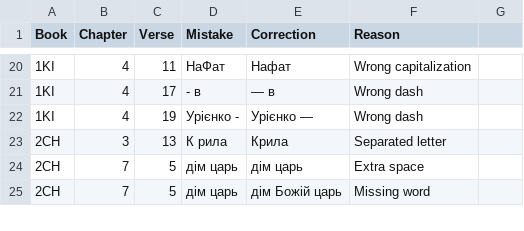
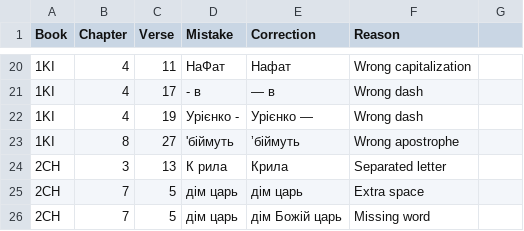
Before and after one commit to seesmof/Biblija-Kulisha, a CSV file: docs/Checks/Typos.csv, drawn as a sheet; only a part is shown, gaps mark what is left out; the diff names each change by its address in the sheet, - before the commit and + after, or states it on an @@ line.

Commit message:
fix: 1KI 8 27 wrong apostrophe

```diff
--- a/docs/Checks/Typos.csv
+++ b/docs/Checks/Typos.csv
+row 23: 1KI | 8 | 27 | 'біймуть | ʼбіймуть | Wrong apostrophe
```
Also changed, not shown: 5 other files.
